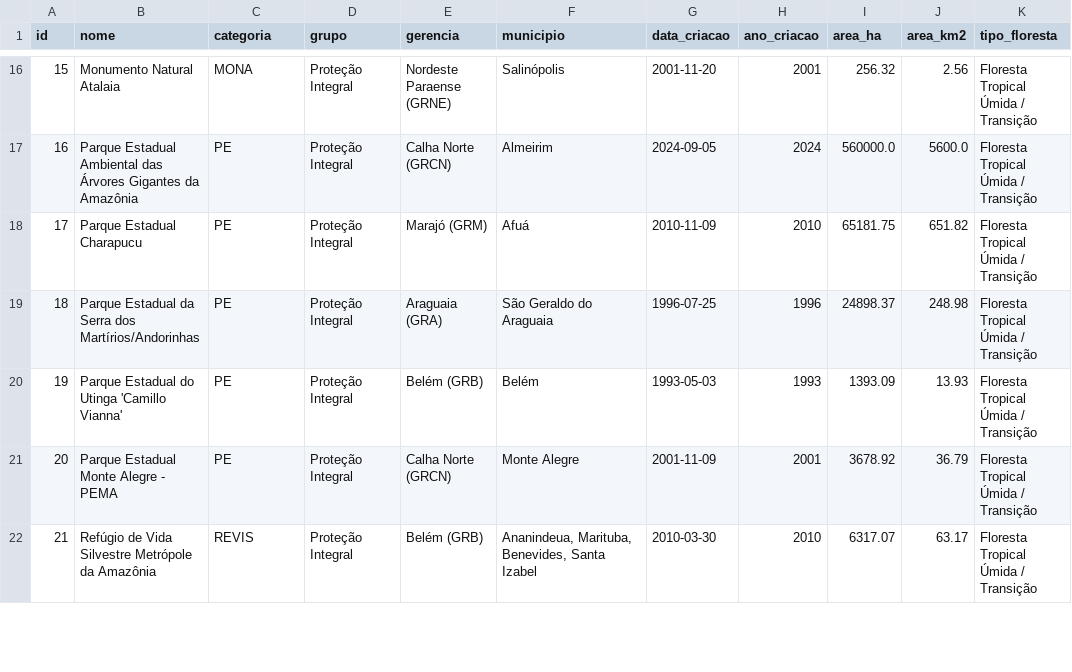
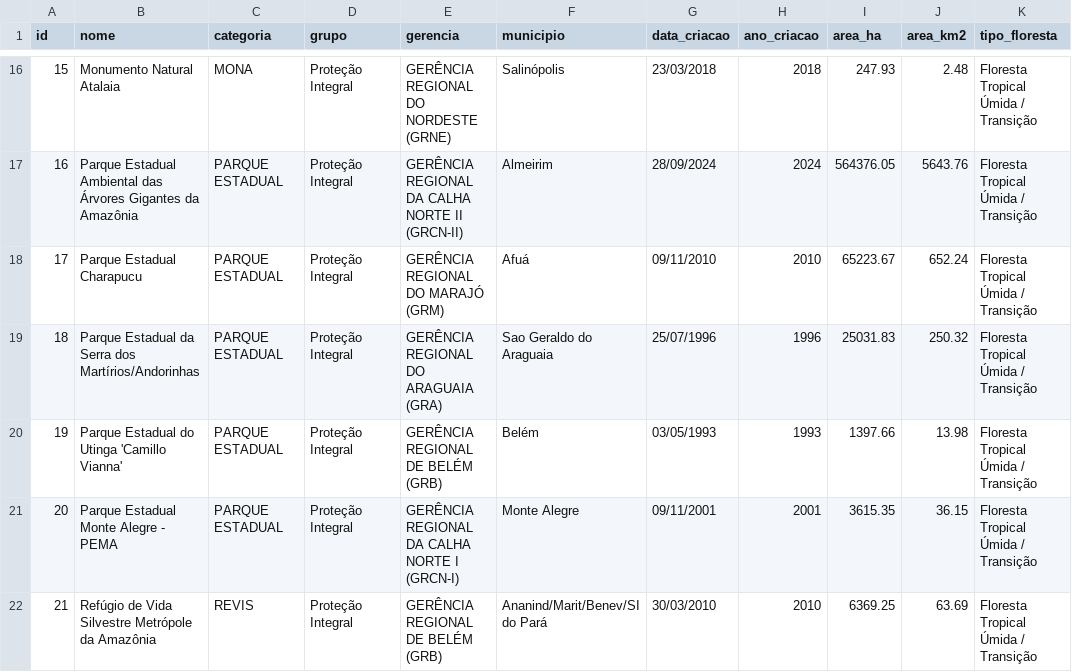
Before and after one commit to NGEO-IDEFLOR-Bio/analise-historica-incendios, a CSV file: data/processed/ucs_ideflor_bio.csv, drawn as a sheet; only a part is shown, gaps mark what is left out; the diff covers the shown part only; the diff names each change by its address in the sheet, - before the commit and + after, or states it on an @@ line.

Commit message:
fix(gerencias): alinhar 9 gerencias regionais oficiais e suporte a mapa estatico anual

```diff
--- a/data/processed/ucs_ideflor_bio.csv
+++ b/data/processed/ucs_ideflor_bio.csv
-E16 (gerencia): Nordeste Paraense (GRNE)
+E16 (gerencia): GERÊNCIA REGIONAL DO NORDESTE (GRNE)
-G16 (data_criacao): 2001-11-20
+G16 (data_criacao): 23/03/2018
-H16 (ano_criacao): 2001
+H16 (ano_criacao): 2018
-I16 (area_ha): 256.32
+I16 (area_ha): 247.93
-J16 (area_km2): 2.56
+J16 (area_km2): 2.48
-C17:C21 (categoria): PE
+C17:C21 (categoria): PARQUE ESTADUAL
-E17 (gerencia): Calha Norte (GRCN)
+E17 (gerencia): GERÊNCIA REGIONAL DA CALHA NORTE II (GRCN-II)
-G17 (data_criacao): 2024-09-05
+G17 (data_criacao): 28/09/2024
-I17 (area_ha): 560000.0
+I17 (area_ha): 564376.05
-J17 (area_km2): 5600.0
+J17 (area_km2): 5643.76
-E18 (gerencia): Marajó (GRM)
+E18 (gerencia): GERÊNCIA REGIONAL DO MARAJÓ (GRM)
-G18 (data_criacao): 2010-11-09
+G18 (data_criacao): 09/11/2010
-I18 (area_ha): 65181.75
+I18 (area_ha): 65223.67
-J18 (area_km2): 651.82
+J18 (area_km2): 652.24
-E19 (gerencia): Araguaia (GRA)
+E19 (gerencia): GERÊNCIA REGIONAL DO ARAGUAIA (GRA)
-F19 (municipio): São Geraldo do Araguaia
+F19 (municipio): Sao Geraldo do Araguaia
-G19 (data_criacao): 1996-07-25
+G19 (data_criacao): 25/07/1996
-I19 (area_ha): 24898.37
+I19 (area_ha): 25031.83
-J19 (area_km2): 248.98
+J19 (area_km2): 250.32
-E20 (gerencia): Belém (GRB)
+E20 (gerencia): GERÊNCIA REGIONAL DE BELÉM (GRB)
-G20 (data_criacao): 1993-05-03
+G20 (data_criacao): 03/05/1993
-I20 (area_ha): 1393.09
+I20 (area_ha): 1397.66
-J20 (area_km2): 13.93
+J20 (area_km2): 13.98
-E21 (gerencia): Calha Norte (GRCN)
+E21 (gerencia): GERÊNCIA REGIONAL DA CALHA NORTE I (GRCN-I)
-G21 (data_criacao): 2001-11-09
+G21 (data_criacao): 09/11/2001
-I21 (area_ha): 3678.92
+I21 (area_ha): 3615.35
-J21 (area_km2): 36.79
+J21 (area_km2): 36.15
-E22 (gerencia): Belém (GRB)
+E22 (gerencia): GERÊNCIA REGIONAL DE BELÉM (GRB)
-F22 (municipio): Ananindeua, Marituba, Benevides, Santa Izabel
+F22 (municipio): Ananind/Marit/Benev/SI do Pará
-G22 (data_criacao): 2010-03-30
+G22 (data_criacao): 30/03/2010
-I22 (area_ha): 6317.07
+I22 (area_ha): 6369.25
-J22 (area_km2): 63.17
+J22 (area_km2): 63.69
```
Also changed, not shown: 105 edited cells elsewhere in this file, 6 other files.
